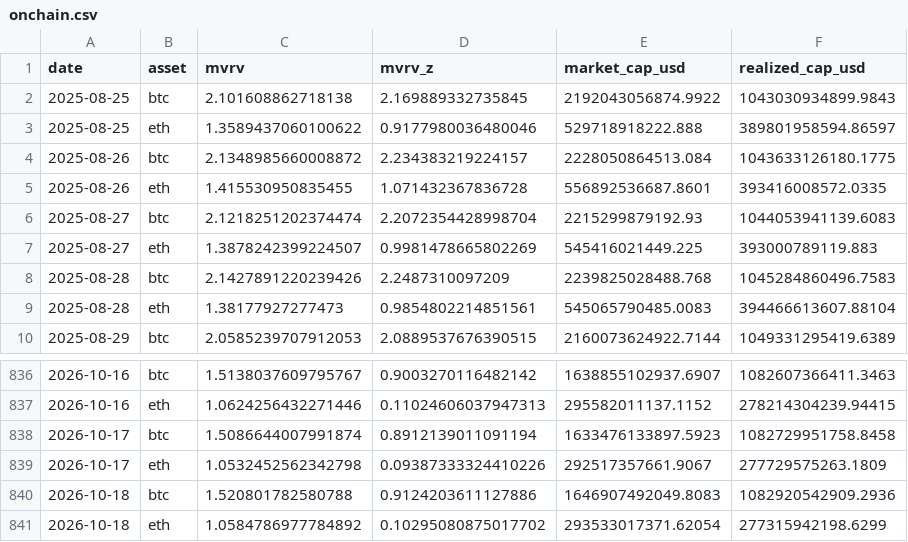
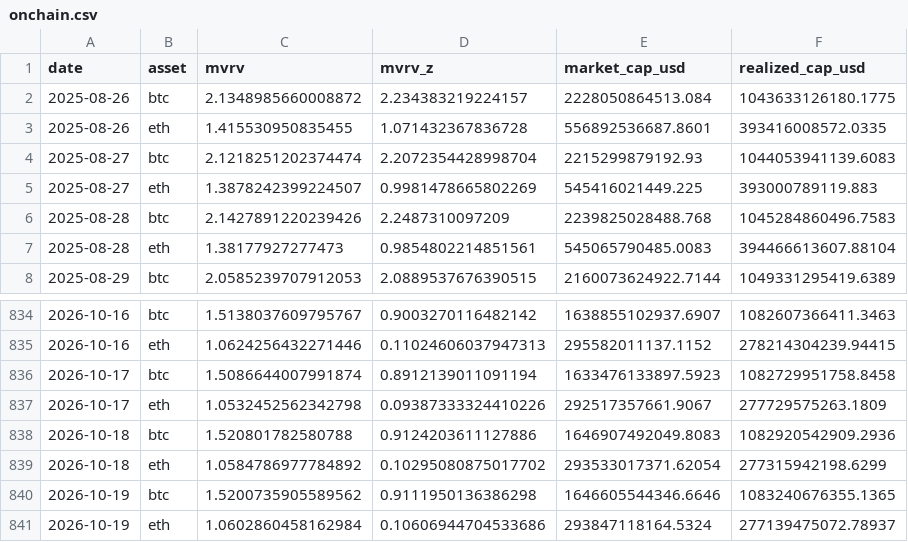
Before and after one commit to sanderdayan1982/cslc-pipeline, a CSV file: data/onchain.csv, drawn as a sheet; only a part is shown, gaps mark what is left out.

```diff
--- a/data/onchain.csv
+++ b/data/onchain.csv
@@ -1,4 +1,2 @@
 date,asset,mvrv,mvrv_z,market_cap_usd,realized_cap_usd
-2025-08-25,btc,2.101608862718138,2.169889332735845,2192043056874.9922,1043030934899.9843
-2025-08-25,eth,1.3589437060100622,0.9177980036480046,529718918222.888,389801958594.86597
 2025-08-26,btc,2.1348985660008872,2.234383219224157,2228050864513.084,1043633126180.1775
@@ -841 +839,3 @@ date,asset,mvrv,mvrv_z,market_cap_usd,realized_cap_usd
 2026-10-18,eth,1.0584786977784892,0.10295080875017702,293533017371.62054,277315942198.6299
+2026-10-19,btc,1.5200735905589562,0.9111950136386298,1646605544346.6646,1083240676355.1365
+2026-10-19,eth,1.0602860458162984,0.10606944704533686,293847118164.5324,277139475072.78937
```
Also changed, not shown: data/funding_oi.csv, data/stablecoins.csv.
